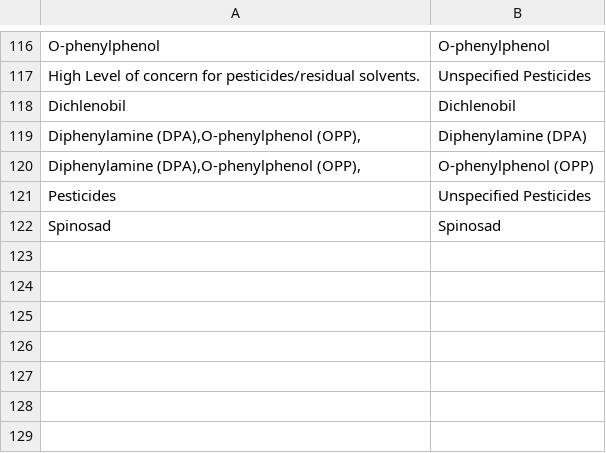
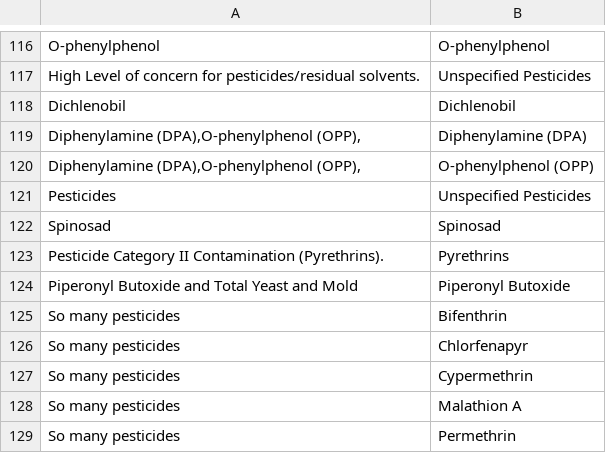
Before and after one commit to somewhatcyclops/US-Cannabis-Recalls, a CSV file: Recall Data 2.0 - Pesticides.csv, drawn as a sheet; only a part is shown, gaps mark what is left out.

Commit message:
Update Recall Data 2.0 - Pesticides.csv

```diff
--- a/Recall Data 2.0 - Pesticides.csv
+++ b/Recall Data 2.0 - Pesticides.csv
@@ -122 +122,8 @@ Pesticides,Unspecified Pesticides
 Spinosad,Spinosad
+ Pesticide Category II Contamination (Pyrethrins). ,Pyrethrins
+Piperonyl Butoxide and Total Yeast and Mold,Piperonyl Butoxide
+So many pesticides,Bifenthrin
+So many pesticides,Chlorfenapyr
+So many pesticides,Cypermethrin
+So many pesticides,Malathion A
+So many pesticides,Permethrin
```
